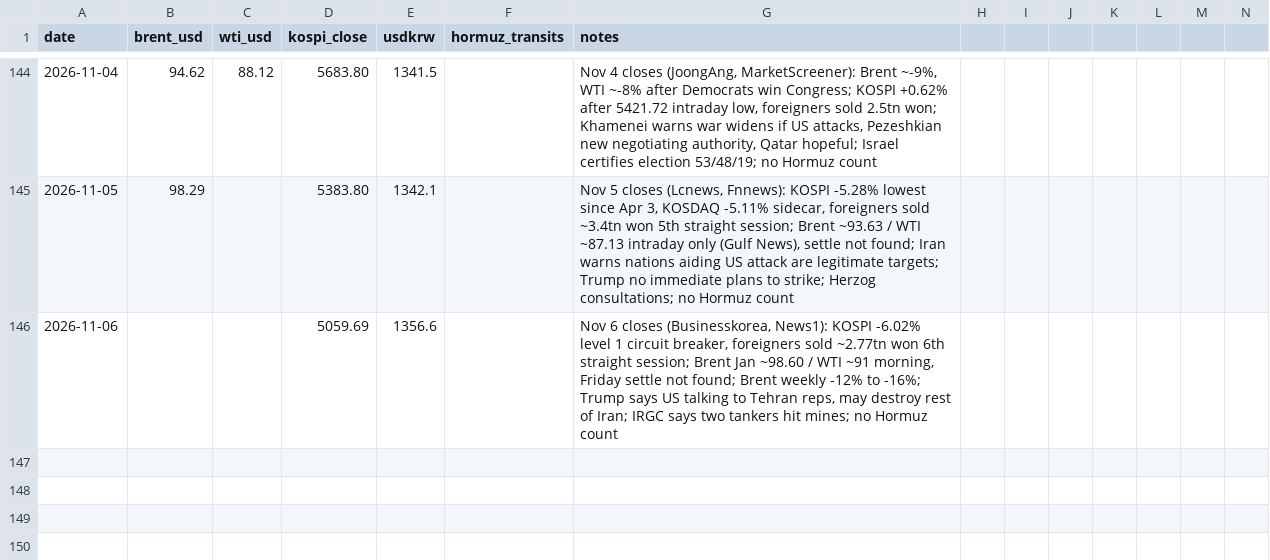
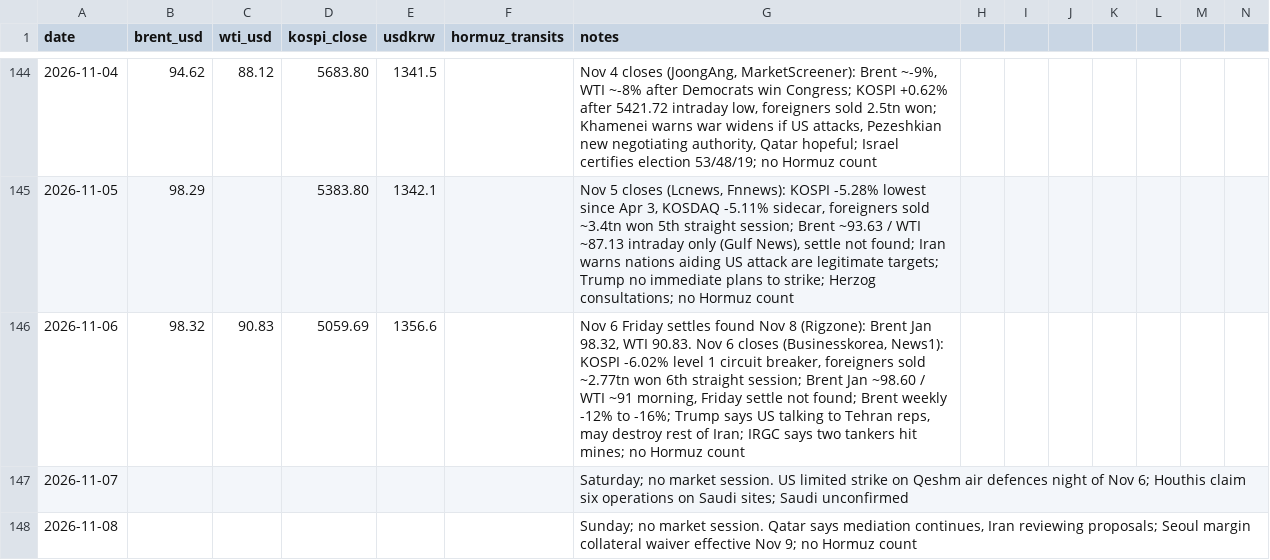
Before and after one commit to willsheo/middle-east-news, a CSV file: data/series.csv, drawn as a sheet; only a part is shown, gaps mark what is left out; rows hold the shown columns only; the diff names each change by its address in the sheet, - before the commit and + after, or states it on an @@ line.

```diff
--- a/data/series.csv
+++ b/data/series.csv
-B146 (brent_usd): (empty)
+B146 (brent_usd): 98.32
-C146 (wti_usd): (empty)
+C146 (wti_usd): 90.83
-G146 (notes): Nov 6 closes (Businesskorea,…
+G146 (notes): Nov 6 Friday settles found Nov 8 (Rigzone): Brent Jan 98.32, WTI 90.83. Nov 6 closes (Businesskorea,…
+row 147: 2026-11-07 |  |  |  |  |  | Saturday; no market session. US limited strike on Qeshm air defences night of Nov 6; Houthis claim six operations on Saudi sites; Saudi unconfirmed
+row 148: 2026-11-08 |  |  |  |  |  | Sunday; no market session. Qatar says mediation continues, Iran reviewing proposals; Seoul margin collateral waiver effective Nov 9; no Hormuz count
```
Also changed, not shown: data/events.csv, data/observations.csv, 15 other files.
